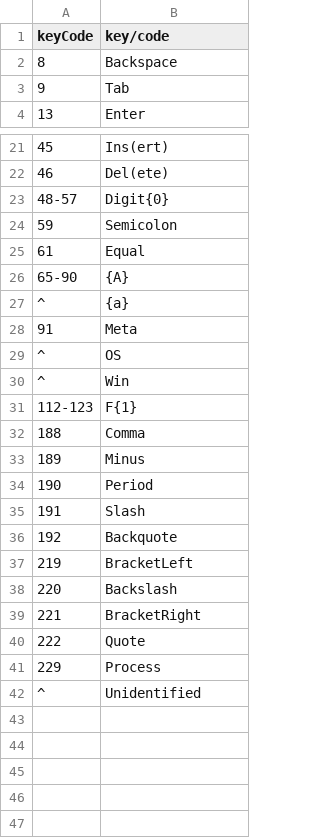
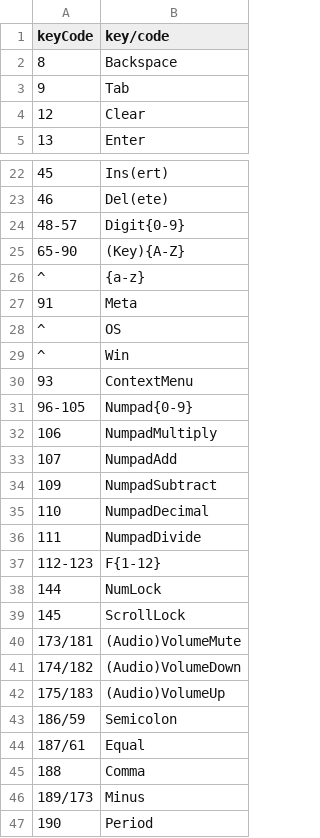
Before and after one commit to LongTengDao/j-keycode, a TSV file: src/EXPORT.tsv, drawn as a sheet; only a part is shown, gaps mark what is left out; the shorter side is filled out with more unchanged rows.

```diff
--- a/src/EXPORT.tsv
+++ b/src/EXPORT.tsv
@@ -3,2 +3,3 @@ keyCode	key/code
 9	Tab
+12	Clear
 13	Enter
@@ -22,7 +23,5 @@ keyCode	key/code
 46	Del(ete)
-48-57	Digit{0}
-59	Semicolon
-61	Equal
-65-90	{A}
-^	{a}
+48-57	Digit{0-9}
+65-90	(Key){A-Z}
+^	{a-z}
 91	Meta
@@ -30,5 +29,19 @@ keyCode	key/code
 ^	Win
-112-123	F{1}
+93	ContextMenu
+96-105	Numpad{0-9}
+106	NumpadMultiply
+107	NumpadAdd
+109	NumpadSubtract
+110	NumpadDecimal
+111	NumpadDivide
+112-123	F{1-12}
+144	NumLock
+145	ScrollLock
+173/181	(Audio)VolumeMute
+174/182	(Audio)VolumeDown
+175/183	(Audio)VolumeUp
+186/59	Semicolon
+187/61	Equal
 188	Comma
-189	Minus
+189/173	Minus
 190	Period
```
Also changed, not shown: 6 other files.
